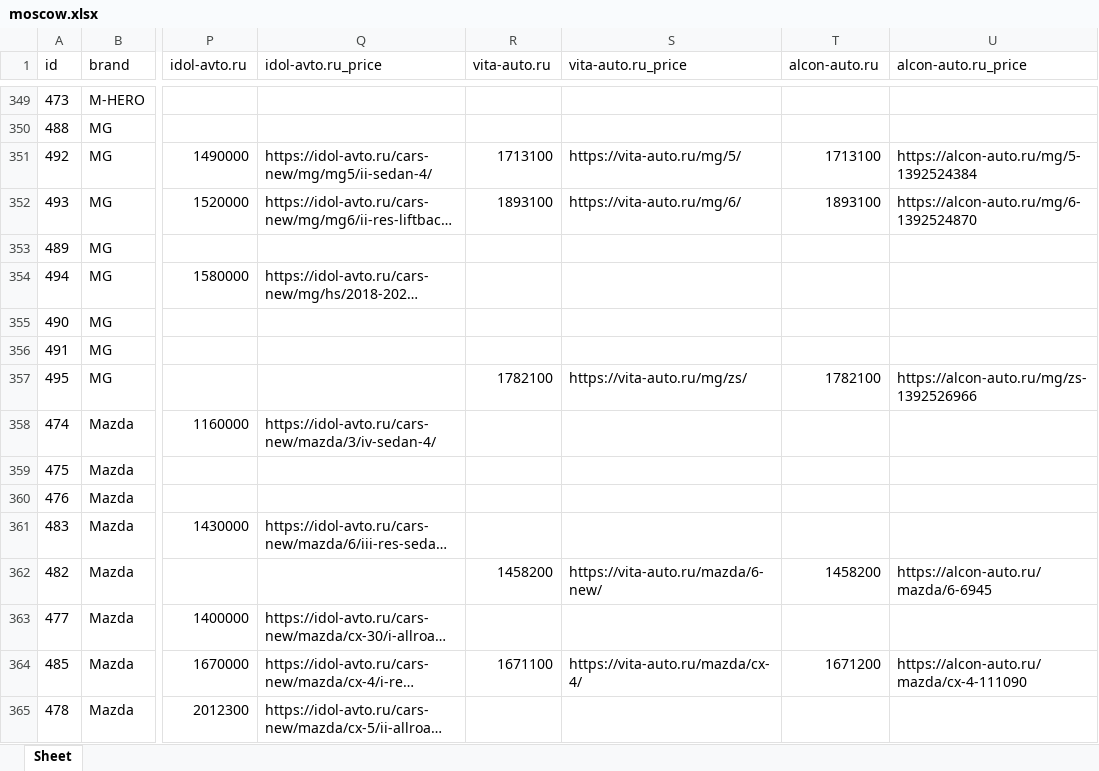
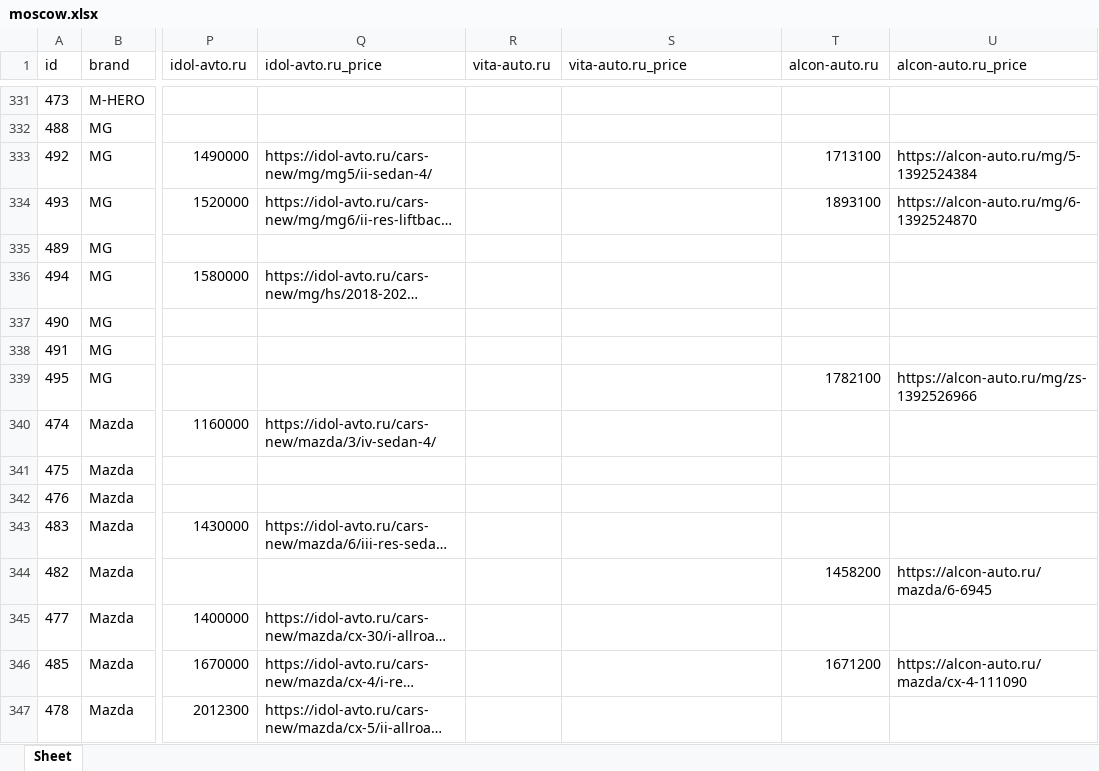
Before and after one commit to AlekseyNushtaev/AutoPars010824, an Excel workbook: xlsx/moscow.xlsx, sheet Sheet, drawn as a sheet; only a part is shown, gaps mark what is left out; long unchanged cells end in …; values as stored, in another font and other column widths than the file's, no borders; addresses are those after the commit; the diff covers the shown part only; the diff names each change by its address in the sheet, - before the commit and + after, or states it on an @@ line.

```diff
--- a/xlsx/moscow.xlsx (sheet Sheet)
+++ b/xlsx/moscow.xlsx (sheet Sheet)
-R333 (vita-auto.ru): 1713100
+R333 (vita-auto.ru): (empty)
-S333 (vita-auto.ru_price): https://vita-auto.ru/mg/5/
+S333 (vita-auto.ru_price): (empty)
-R334 (vita-auto.ru): 1893100
+R334 (vita-auto.ru): (empty)
-S334 (vita-auto.ru_price): https://vita-auto.ru/mg/6/
+S334 (vita-auto.ru_price): (empty)
-R339 (vita-auto.ru): 1782100
+R339 (vita-auto.ru): (empty)
-S339 (vita-auto.ru_price): https://vita-auto.ru/mg/zs/
+S339 (vita-auto.ru_price): (empty)
-R344 (vita-auto.ru): 1458200
+R344 (vita-auto.ru): (empty)
-S344 (vita-auto.ru_price): https://vita-auto.ru/mazda/6-new/
+S344 (vita-auto.ru_price): (empty)
-R346 (vita-auto.ru): 1671100
+R346 (vita-auto.ru): (empty)
-S346 (vita-auto.ru_price): https://vita-auto.ru/mazda/cx-4/
+S346 (vita-auto.ru_price): (empty)
```
Also changed, not shown: 5 added rows, 31 removed rows and 545 edited cells elsewhere in this sheet, id.xlsx, xlsx/krasnodar.xlsx, 11 other files.
